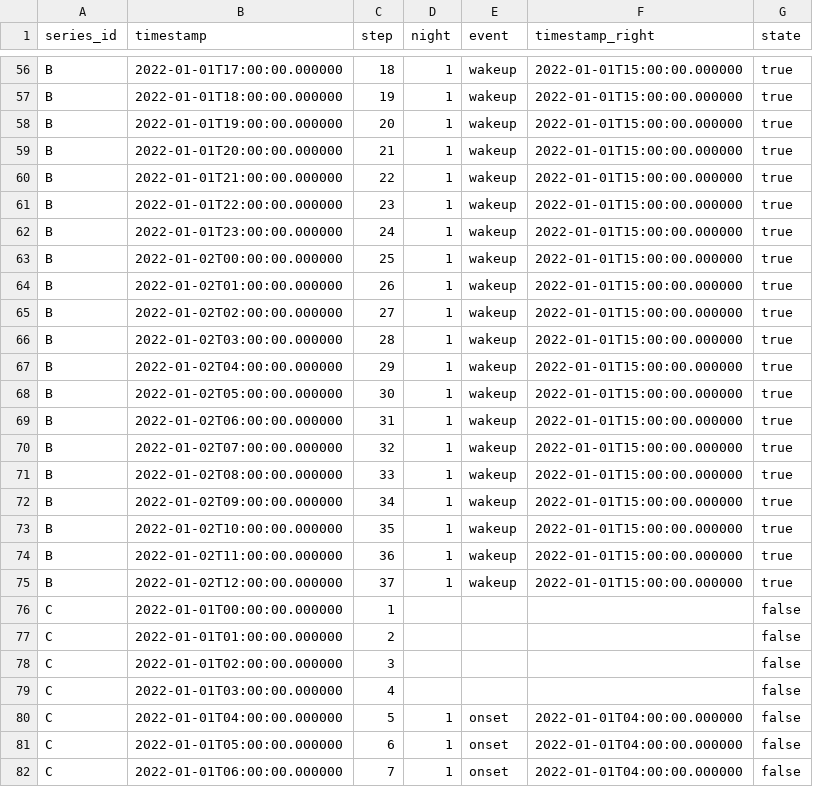
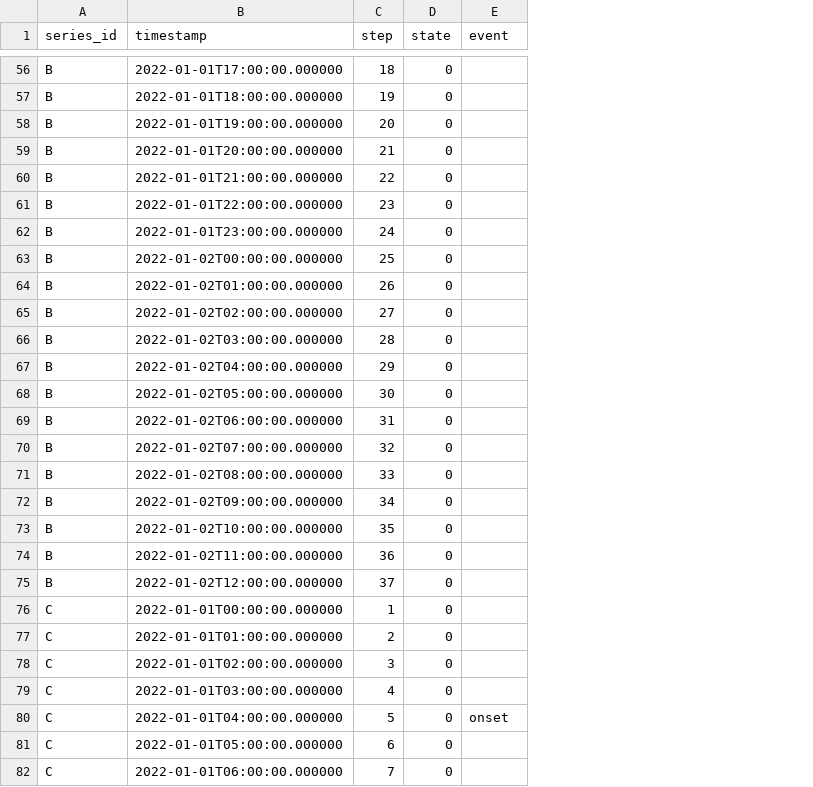
Before and after one commit to ODAncona/DetectSleepStates, a CSV file: test.csv, drawn as a sheet; only a part is shown, gaps mark what is left out; the diff covers the shown part only; the diff names each change by its address in the sheet, - before the commit and + after, or states it on an @@ line.

```diff
--- a/test.csv
+++ b/test.csv
-column F (timestamp_right), rows 56-82: 2022-01-01T15:00:00.000000 | 2022-01-01T15:00:00.000000 | 2022-01-01T15:00:00.000000 | 2022-01-01T15:00:00.000000 | 2022-01-01T15:00:00.000000 | 2022-01-01T15:00:00.000000 | 2022-01-01T15:00:00.000000 | 2022-01-01T15:00:00.000000 | 2022-01-01T15:00:00.000000 | 2022-01-01T15:00:00.000000 | 2022-01-01T15:00:00.000000 | 2022-01-01T15:00:00.000000 | 2022-01-01T15:00:00.000000 | 2022-01-01T15:00:00.000000 | 2022-01-01T15:00:00.000000 | 2022-01-01T15:00:00.000000 | 2022-01-01T15:00:00.000000 | 2022-01-01T15:00:00.000000 | 2022-01-01T15:00:00.000000 | 2022-01-01T15:00:00.000000 |  |  |  |  | 2022-01-01T04:00:00.000000 | 2022-01-01T04:00:00.000000 | 2022-01-01T04:00:00.000000
-column G (state), rows 56-82: true | true | true | true | true | true | true | true | true | true | true | true | true | true | true | true | true | true | true | true | false | false | false | false | false | false | false
-D1: night
+D1: state
-D56:D75 (state): 1
+D56:D75 (state): 0
-E56:E75 (event): wakeup
+E56:E75 (event): (empty)
-D76:D79 (state): (empty)
+D76:D79 (state): 0
-D80:D82 (state): 1
+D80:D82 (state): 0
-E81:E82 (event): onset
+E81:E82 (event): (empty)
```
Also changed, not shown: 123 edited cells elsewhere in this file, events.csv, 2 other files.
